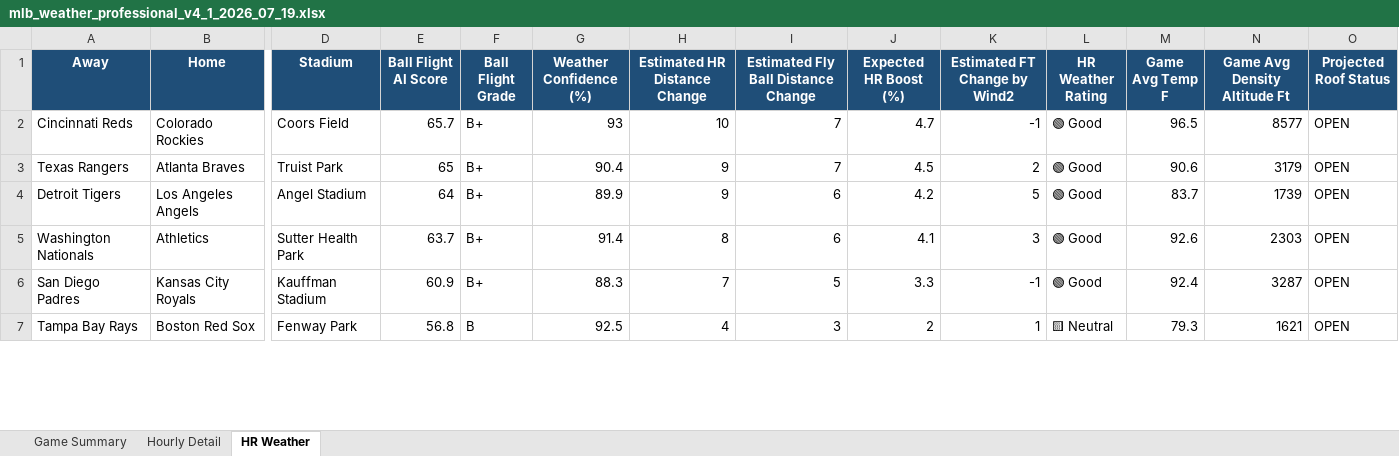
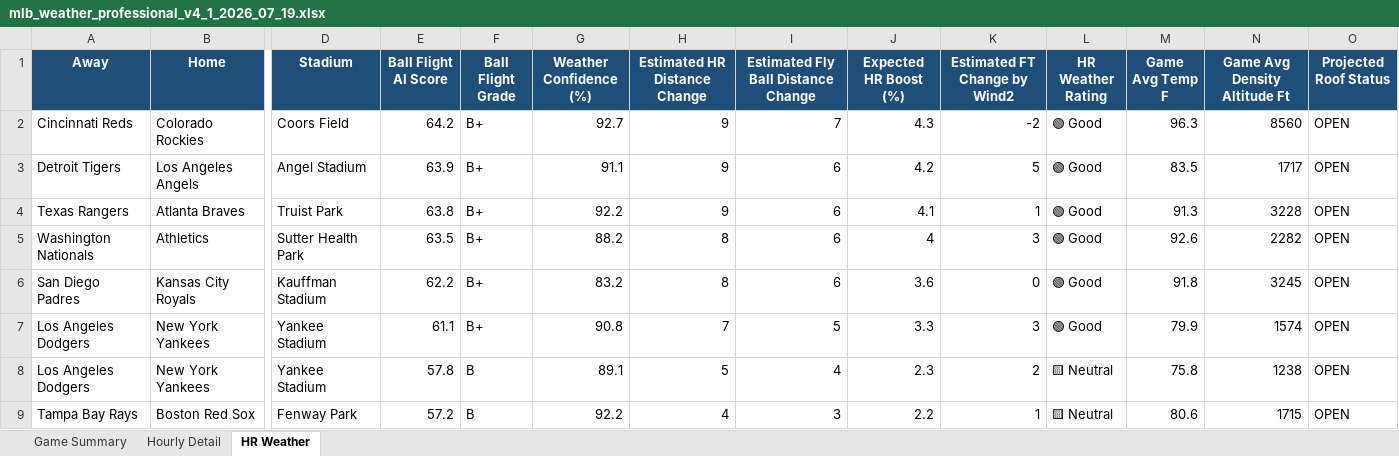
Before and after one commit to pzbaseball/mlb-site-data, an Excel workbook: mlb_weather_professional_v4_1_2026_07_19.xlsx, sheet HR Weather, drawn as a sheet; only a part is shown, gaps mark what is left out; values as stored, in another font and other column widths than the file's, no borders; conditional formats not drawn; removed rows and columns are numbered as before the commit, all else as after; rows hold the shown columns only; the diff covers the shown part only; the diff names each change by its address in the sheet, - before the commit and + after, or states it on an @@ line.

Commit message:
Update MLB weather 2026-07-18 07:27 PM PT

```diff
--- a/mlb_weather_professional_v4_1_2026_07_19.xlsx (sheet HR Weather)
+++ b/mlb_weather_professional_v4_1_2026_07_19.xlsx (sheet HR Weather)
-E2 (Ball Flight AI Score): 65.7
+E2 (Ball Flight AI Score): 64.2
-G2 (Weather Confidence (%)): 93
+G2 (Weather Confidence (%)): 92.7
-H2 (Estimated HR Distance Change): 10
+H2 (Estimated HR Distance Change): 9
-J2 (Expected HR Boost (%)): 4.7
+J2 (Expected HR Boost (%)): 4.3
-K2 (Estimated FT Change by Wind2): -1
+K2 (Estimated FT Change by Wind2): -2
-M2 (Game Avg Temp F): 96.5
+M2 (Game Avg Temp F): 96.3
-N2 (Game Avg Density Altitude Ft): 8577
+N2 (Game Avg Density Altitude Ft): 8560
-row 3: Texas Rangers | Atlanta Braves | Truist Park | 65 | B+ | 90.4 | 9 | 7 | 4.5 | 2 | 🟢 Good | 90.6 | 3179 | OPEN
-E3 (Ball Flight AI Score): 64
+E3 (Ball Flight AI Score): 63.9
-G3 (Weather Confidence (%)): 89.9
+G3 (Weather Confidence (%)): 91.1
-M3 (Game Avg Temp F): 83.7
+M3 (Game Avg Temp F): 83.5
-N3 (Game Avg Density Altitude Ft): 1739
+N3 (Game Avg Density Altitude Ft): 1717
+row 4: Texas Rangers | Atlanta Braves | Truist Park | 63.8 | B+ | 92.2 | 9 | 6 | 4.1 | 1 | 🟢 Good | 91.3 | 3228 | OPEN
-E5 (Ball Flight AI Score): 63.7
+E5 (Ball Flight AI Score): 63.5
-G5 (Weather Confidence (%)): 91.4
+G5 (Weather Confidence (%)): 88.2
-J5 (Expected HR Boost (%)): 4.1
+J5 (Expected HR Boost (%)): 4
-N5 (Game Avg Density Altitude Ft): 2303
+N5 (Game Avg Density Altitude Ft): 2282
-E6 (Ball Flight AI Score): 60.9
+E6 (Ball Flight AI Score): 62.2
-G6 (Weather Confidence (%)): 88.3
+G6 (Weather Confidence (%)): 83.2
-H6 (Estimated HR Distance Change): 7
+H6 (Estimated HR Distance Change): 8
-I6: 5
+I6: 6
-J6 (Expected HR Boost (%)): 3.3
+J6 (Expected HR Boost (%)): 3.6
-K6 (Estimated FT Change by Wind2): -1
+K6 (Estimated FT Change by Wind2): 0
-M6 (Game Avg Temp F): 92.4
+M6 (Game Avg Temp F): 91.8
-N6 (Game Avg Density Altitude Ft): 3287
+N6 (Game Avg Density Altitude Ft): 3245
+row 7: Los Angeles Dodgers | New York Yankees | Yankee Stadium | 61.1 | B+ | 90.8 | 7 | 5 | 3.3 | 3 | 🟢 Good | 79.9 | 1574 | OPEN
+row 8: Los Angeles Dodgers | New York Yankees | Yankee Stadium | 57.8 | B | 89.1 | 5 | 4 | 2.3 | 2 | 🟨 Neutral | 75.8 | 1238 | OPEN
-E9 (Ball Flight AI Score): 56.8
+E9 (Ball Flight AI Score): 57.2
-G9 (Weather Confidence (%)): 92.5
+G9 (Weather Confidence (%)): 92.2
-J9 (Expected HR Boost (%)): 2
+J9 (Expected HR Boost (%)): 2.2
-M9 (Game Avg Temp F): 79.3
+M9 (Game Avg Temp F): 80.6
-N9 (Game Avg Density Altitude Ft): 1621
+N9 (Game Avg Density Altitude Ft): 1715
```
Also changed, not shown: 3 added rows, 4 removed rows and 19 edited cells elsewhere in this sheet, sheet Hourly Detail, sheet Game Summary, 2 other files.
